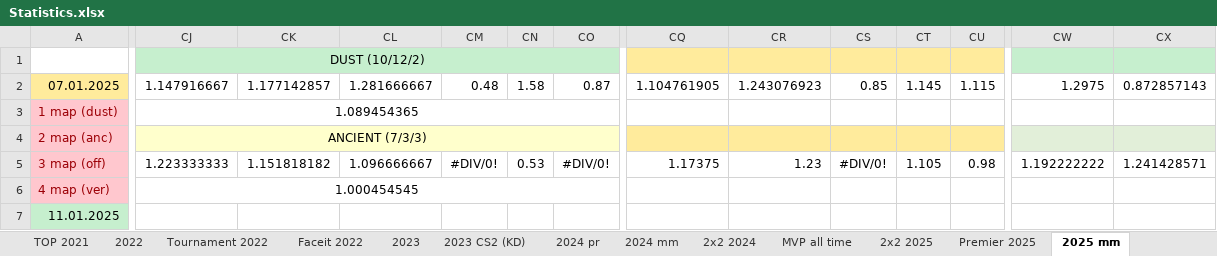
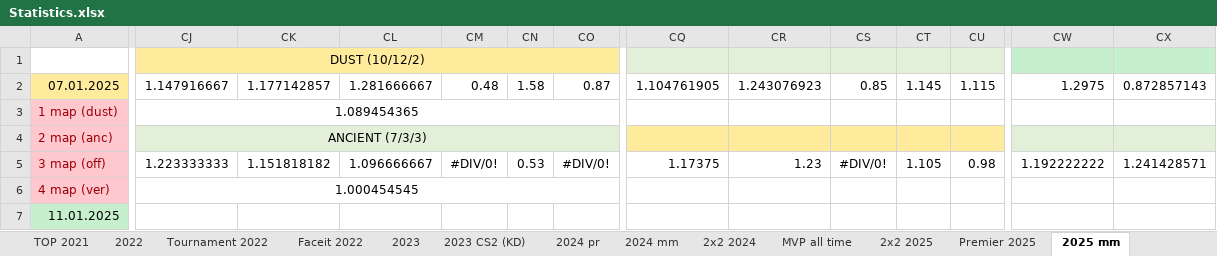
Before and after one commit to Geraque/stats-bot_v2, an Excel workbook: stats-bot_v2-app/src/main/resources/Statistics.xlsx, sheet 2025 mm, drawn as a sheet; only a part is shown, gaps mark what is left out; values as stored, in another font and other column widths than the file's, no borders; the diff covers the shown part only; the diff names each change by its address in the sheet, - before the commit and + after, or states it on an @@ line.

```diff
--- a/stats-bot_v2-app/src/main/resources/Statistics.xlsx (sheet 2025 mm)
+++ b/stats-bot_v2-app/src/main/resources/Statistics.xlsx (sheet 2025 mm)
-CJ1 fill: #C6EFCE
+CJ1 fill: #FFEB9C
-CK1:CO1 fill: none
+CK1:CO1 fill: #FFEB9C
-CQ1:CU1 fill: none
+CQ1:CU1 fill: #E2EFD9
-CW1:CX1 fill: none
+CW1:CX1 fill: #C6EFCE
-CJ4 fill: #FFFFCC
+CJ4 fill: #E2EFD9
-CK4:CO4 fill: none
+CK4:CO4 fill: #E2EFD9
-CQ4:CU4 fill: none
+CQ4:CU4 fill: #FFEB9C
-CW4:CX4 fill: none
+CW4:CX4 fill: #E2EFD9
```
Also changed, not shown: cell formats elsewhere in this sheet, sheet Premier 2025, sheet 2х2 2025, formulas that keep their value, 2 other files.
